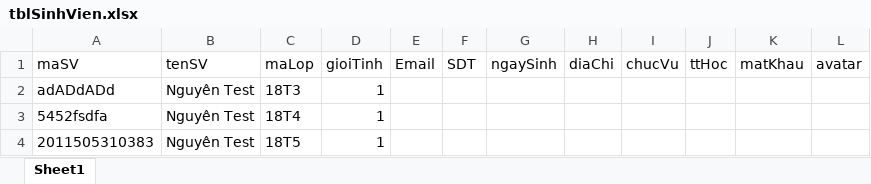
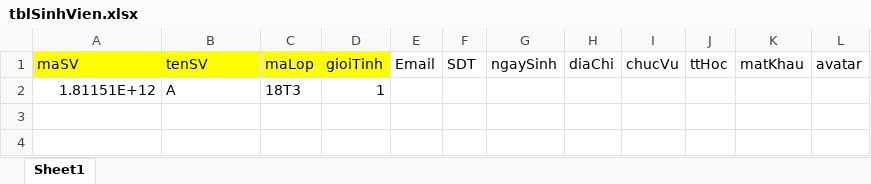
Before and after one commit to nguyenthanhnhon024/DoAnTotNghiep, an Excel workbook: DRL_UTE/Doc/FileUpload/tblSinhVien.xlsx, sheet Sheet1, drawn as a sheet; values as stored, in another font and other column widths than the file's, no borders; the diff names each change by its address in the sheet, - before the commit and + after, or states it on an @@ line.

```diff
--- a/DRL_UTE/Doc/FileUpload/tblSinhVien.xlsx (sheet Sheet1)
+++ b/DRL_UTE/Doc/FileUpload/tblSinhVien.xlsx (sheet Sheet1)
-A1:D1 fill: none
+A1:D1 fill: #FFFF00
-A2 (maSV): adADdADd
+A2 (maSV): 1.81151E+12
-B2 (tenSV): Nguyên Test
+B2 (tenSV): A
-row 3: 5452fsdfa | Nguyên Test | 18T4 | 1
-row 4: 2011505310383 | Nguyên Test | 18T5 | 1
```
Also changed, not shown: DRL_UTE/Doc/FileMau/HocPhi.xlsx, DRL_UTE/Doc/FileMau/tblSinhVien.xlsx, 29 other files.
